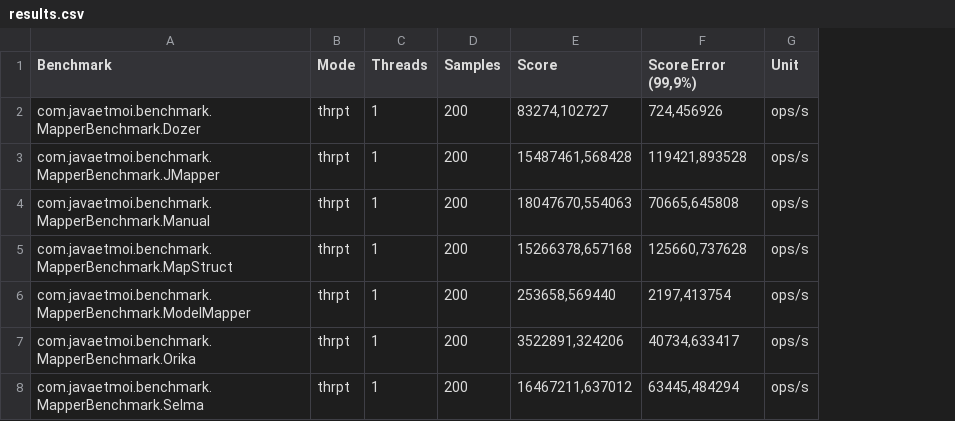
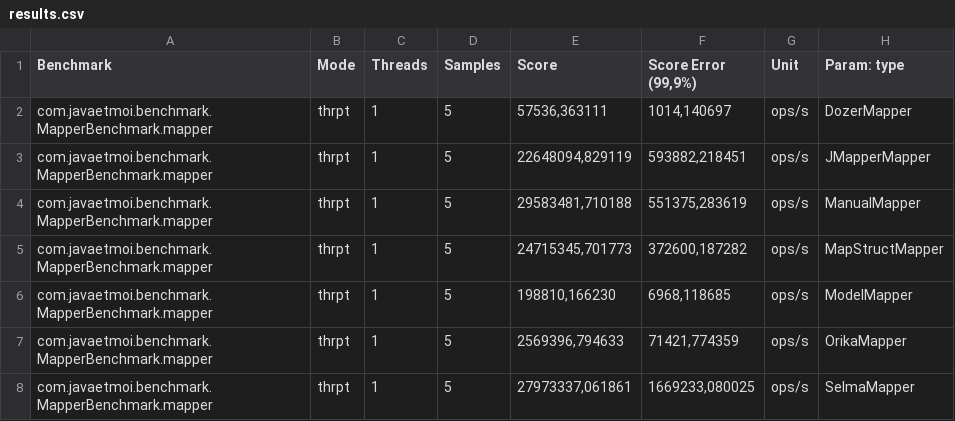
Before and after one commit to arey/java-object-mapper-benchmark, a CSV file: results.csv, drawn as a sheet; the diff names each change by its address in the sheet, - before the commit and + after, or states it on an @@ line.

Commit message:
Additional results

```diff
--- a/results.csv
+++ b/results.csv
+column H (Param: type), rows 2-8: DozerMapper | JMapperMapper | ManualMapper | MapStructMapper | ModelMapper | OrikaMapper | SelmaMapper
-A2 (Benchmark): com.javaetmoi.benchmark.MapperBenchmark.Dozer
+A2 (Benchmark): com.javaetmoi.benchmark.MapperBenchmark.mapper
-D2:D8 (Samples): 200
+D2:D8 (Samples): 5
-E2 (Score): 83274,102727
+E2 (Score): 57536,363111
-F2 (Score Error (99,9%)): 724,456926
+F2 (Score Error (99,9%)): 1014,140697
-A3 (Benchmark): com.javaetmoi.benchmark.MapperBenchmark.JMapper
+A3 (Benchmark): com.javaetmoi.benchmark.MapperBenchmark.mapper
-E3 (Score): 15487461,568428
+E3 (Score): 22648094,829119
-F3 (Score Error (99,9%)): 119421,893528
+F3 (Score Error (99,9%)): 593882,218451
-A4 (Benchmark): com.javaetmoi.benchmark.MapperBenchmark.Manual
+A4 (Benchmark): com.javaetmoi.benchmark.MapperBenchmark.mapper
-E4 (Score): 18047670,554063
+E4 (Score): 29583481,710188
-F4 (Score Error (99,9%)): 70665,645808
+F4 (Score Error (99,9%)): 551375,283619
-A5 (Benchmark): com.javaetmoi.benchmark.MapperBenchmark.MapStruct
+A5 (Benchmark): com.javaetmoi.benchmark.MapperBenchmark.mapper
-E5 (Score): 15266378,657168
+E5 (Score): 24715345,701773
-F5 (Score Error (99,9%)): 125660,737628
+F5 (Score Error (99,9%)): 372600,187282
-A6 (Benchmark): com.javaetmoi.benchmark.MapperBenchmark.ModelMapper
+A6 (Benchmark): com.javaetmoi.benchmark.MapperBenchmark.mapper
-E6 (Score): 253658,569440
+E6 (Score): 198810,166230
-F6 (Score Error (99,9%)): 2197,413754
+F6 (Score Error (99,9%)): 6968,118685
-A7 (Benchmark): com.javaetmoi.benchmark.MapperBenchmark.Orika
+A7 (Benchmark): com.javaetmoi.benchmark.MapperBenchmark.mapper
-E7 (Score): 3522891,324206
+E7 (Score): 2569396,794633
-F7 (Score Error (99,9%)): 40734,633417
+F7 (Score Error (99,9%)): 71421,774359
-A8 (Benchmark): com.javaetmoi.benchmark.MapperBenchmark.Selma
+A8 (Benchmark): com.javaetmoi.benchmark.MapperBenchmark.mapper
-E8 (Score): 16467211,637012
+E8 (Score): 27973337,061861
-F8 (Score Error (99,9%)): 63445,484294
+F8 (Score Error (99,9%)): 1669233,080025
```
Also changed, not shown: 1 other file.
